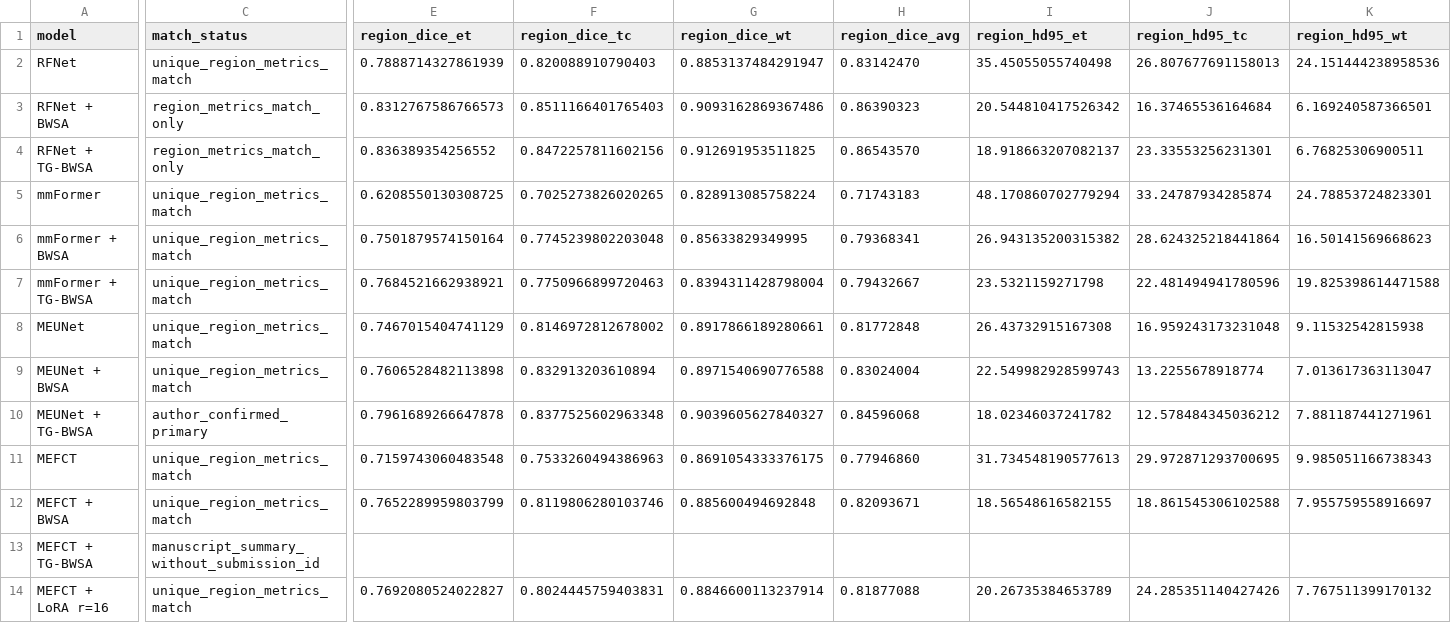
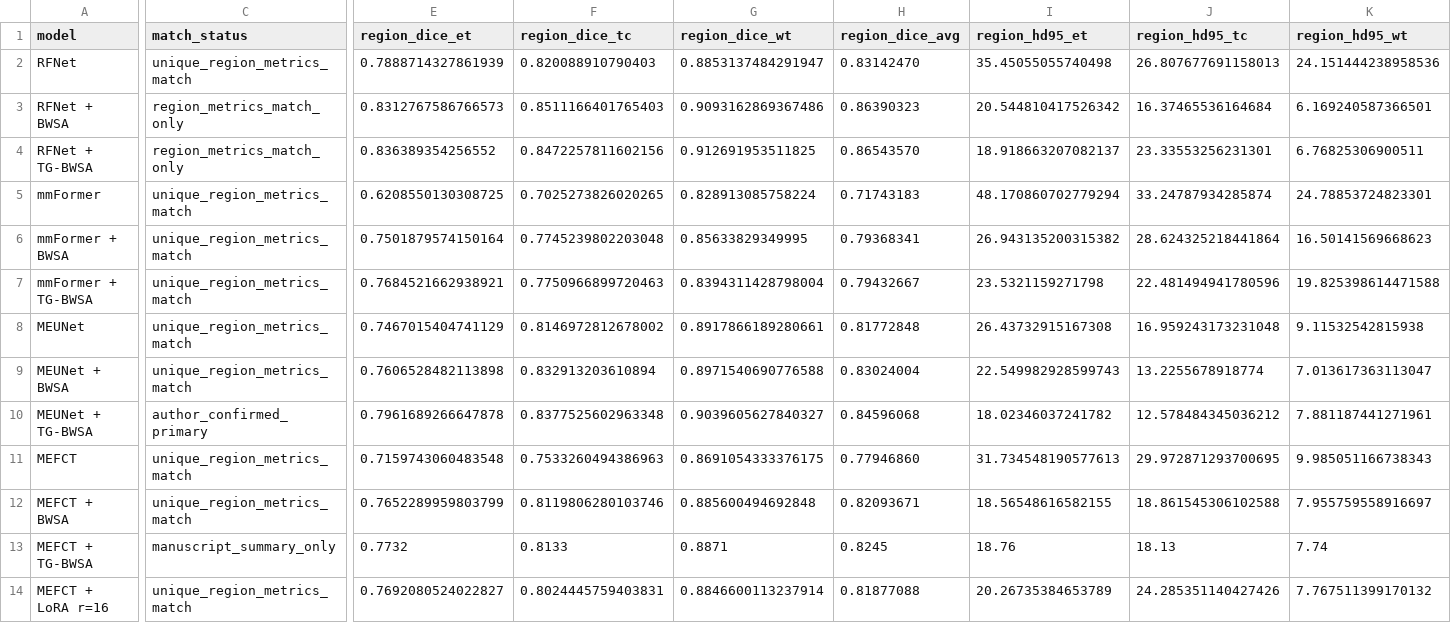
Before and after one commit to milad67/TG-BWSA, a CSV file: results/online/online_submissions_manifest.csv, drawn as a sheet; only a part is shown, gaps mark what is left out; the diff covers the shown part only; the diff names each change by its address in the sheet, - before the commit and + after, or states it on an @@ line.

Commit message:
Clarify source of MEFCT gated online summary

```diff
--- a/results/online/online_submissions_manifest.csv
+++ b/results/online/online_submissions_manifest.csv
-C13 (match_status): manuscript_summary_without_submission_id
+C13 (match_status): manuscript_summary_only
-E13 (region_dice_et): (empty)
+E13 (region_dice_et): 0.7732
-F13 (region_dice_tc): (empty)
+F13 (region_dice_tc): 0.8133
-G13 (region_dice_wt): (empty)
+G13 (region_dice_wt): 0.8871
-H13 (region_dice_avg): (empty)
+H13 (region_dice_avg): 0.8245
-I13 (region_hd95_et): (empty)
+I13 (region_hd95_et): 18.76
-J13 (region_hd95_tc): (empty)
+J13 (region_hd95_tc): 18.13
-K13 (region_hd95_wt): (empty)
+K13 (region_hd95_wt): 7.74
```
Also changed, not shown: 1 edited cell elsewhere in this file, 2 other files.
